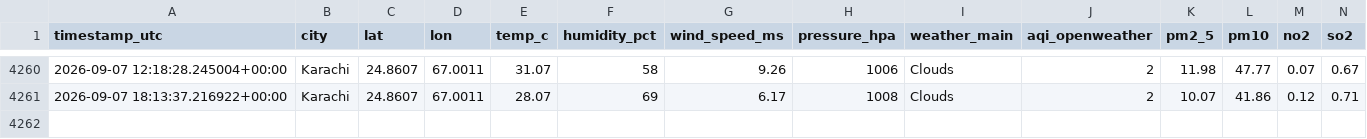
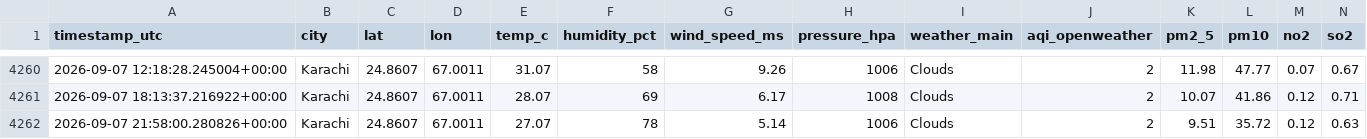
Before and after one commit to saqibhakeem/Air-Quality-Index-Predictor, a CSV file: data/raw_data.csv, drawn as a sheet; only a part is shown, gaps mark what is left out; rows hold the shown columns only; the diff names each change by its address in the sheet, - before the commit and + after, or states it on an @@ line.

```diff
--- a/data/raw_data.csv
+++ b/data/raw_data.csv
+row 4262: 2026-09-07 21:58:00.280826+00:00 | Karachi | 24.8607 | 67.0011 | 27.07 | 78 | 5.14 | 1006 | Clouds | 2 | 9.51 | 35.72 | 0.12 | 0.63
```
